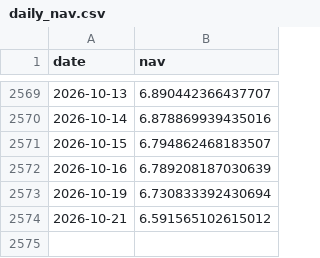
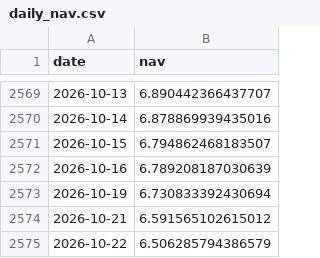
Before and after one commit to harpritdhanoa/indianmidcapcheetah, a CSV file: daily_nav.csv, drawn as a sheet; only a part is shown, gaps mark what is left out; the diff names each change by its address in the sheet, - before the commit and + after, or states it on an @@ line.

```diff
--- a/daily_nav.csv
+++ b/daily_nav.csv
+row 2575: 2026-10-22 | 6.506285794386579
```
Also changed, not shown: 6 other files.
